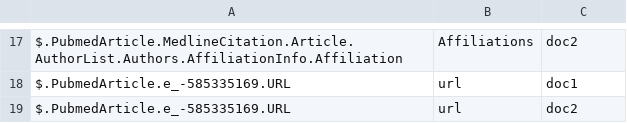
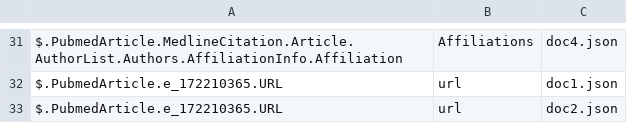
Before and after one commit to ftmachado/schema-similarity, a CSV file: out/etapa4_mapeamentos.csv, drawn as a sheet; only a part is shown, gaps mark what is left out; addresses are those after the commit; the diff covers the shown part only; the diff names each change by its address in the sheet, - before the commit and + after, or states it on an @@ line.

```diff
--- a/out/etapa4_mapeamentos.csv
+++ b/out/etapa4_mapeamentos.csv
-C31: doc2
+C31: doc4.json
-A32:A33: $.PubmedArticle.e_-585335169.URL
+A32:A33: $.PubmedArticle.e_172210365.URL
-C32: doc1
+C32: doc1.json
-C33: doc2
+C33: doc2.json
```
Also changed, not shown: 14 added rows and 17 edited cells elsewhere in this file, out/etapa1_listaReferencias1.csv, 8 other files.
